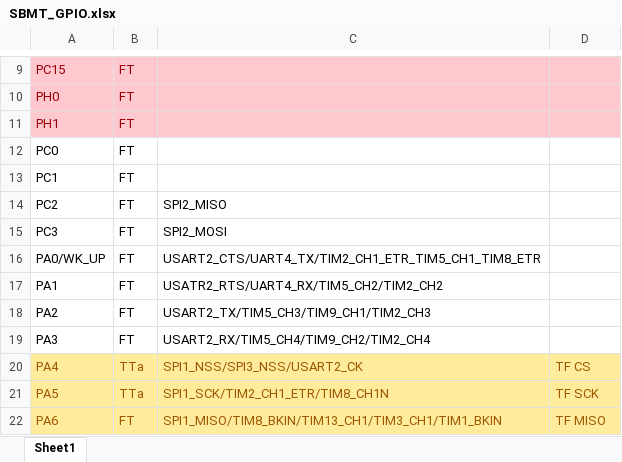
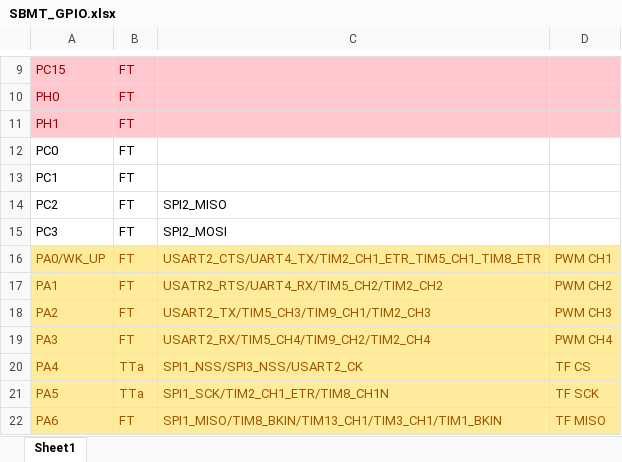
Before and after one commit to cfrpg/SharpBladeMotorTester, an Excel workbook: doc/SBMT_GPIO.xlsx, sheet Sheet1, drawn as a sheet; only a part is shown, gaps mark what is left out; values as stored, in another font and other column widths than the file's, no borders; the diff names each change by its address in the sheet, - before the commit and + after, or states it on an @@ line.

```diff
--- a/doc/SBMT_GPIO.xlsx (sheet Sheet1)
+++ b/doc/SBMT_GPIO.xlsx (sheet Sheet1)
-A16:D19 fill: none
+A16:D19 fill: #FFEB9C
-A16:C19 text colour: black
+A16:C19 text colour: #9C5700
-D16: (empty)
+D16: PWM CH1
-D17: (empty)
+D17: PWM CH2
-D18: (empty)
+D18: PWM CH3
-D19: (empty)
+D19: PWM CH4
```
Also changed, not shown: 32 other files.
